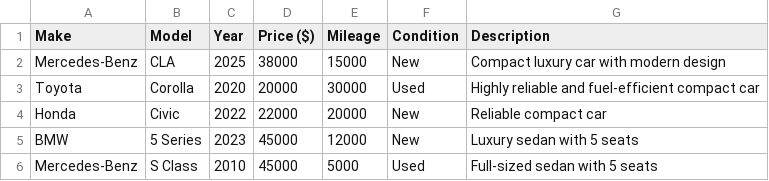
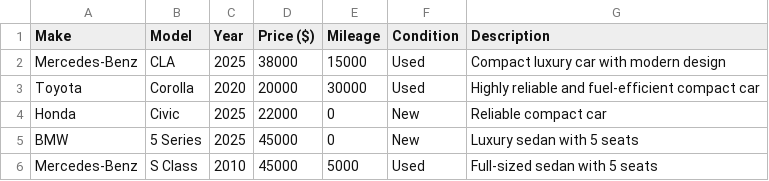
Before and after one commit to PacktPublishing/PHP-8-Programming-Cookbook, a CSV file: src/Chapter10/SearchEngine/Data/car_inventory.csv, drawn as a sheet.

```diff
--- a/src/Chapter10/SearchEngine/Data/car_inventory.csv
+++ b/src/Chapter10/SearchEngine/Data/car_inventory.csv
@@ -1,6 +1,6 @@
 Make,Model,Year,Price ($),Mileage,Condition,Description
-Mercedes-Benz,CLA,2025,38000,15000,New,Compact luxury car with modern design
+Mercedes-Benz,CLA,2025,38000,15000,Used,Compact luxury car with modern design
 Toyota,Corolla,2020,20000,30000,Used,Highly reliable and fuel-efficient compact car
-Honda,Civic,2022,22000,20000,New,Reliable compact car
-BMW,5 Series,2023,45000,12000,New,Luxury sedan with 5 seats
+Honda,Civic,2025,22000,0,New,Reliable compact car
+BMW,5 Series,2025,45000,0,New,Luxury sedan with 5 seats
 Mercedes-Benz,S Class,2010,45000,5000,Used,Full-sized sedan with 5 seats
```
Also changed, not shown: 3 other files.
